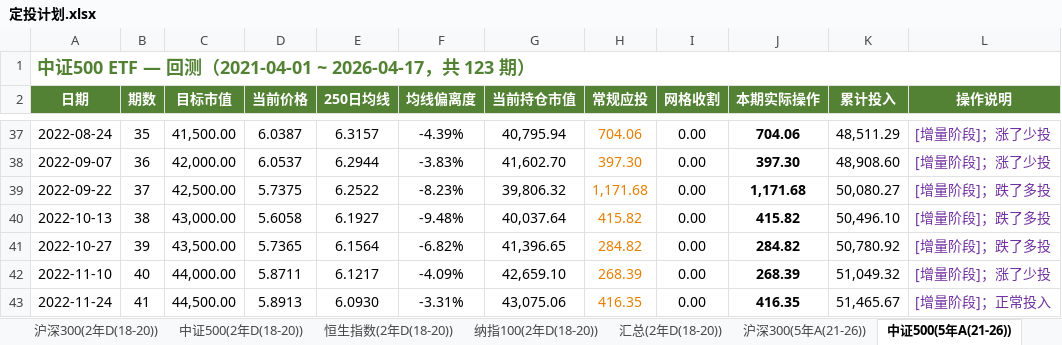
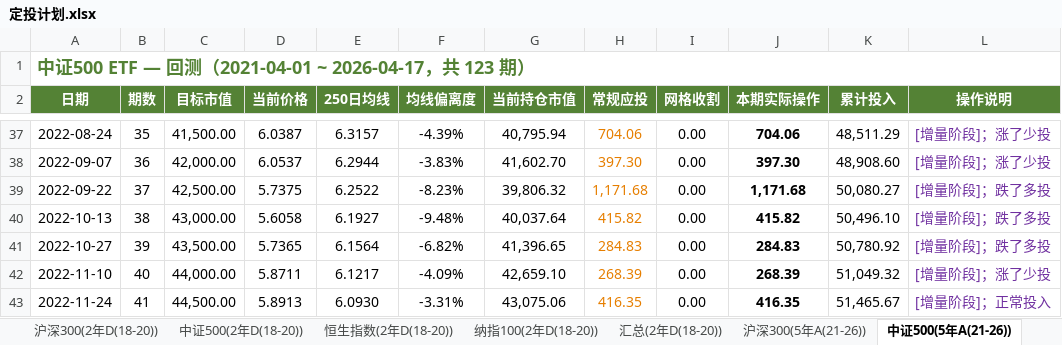
Before and after one commit to ParadeTo/financial_strategy, an Excel workbook: strategies/constant_value/定投计划.xlsx, sheet 中证500(5年A(21-26)), drawn as a sheet; only a part is shown, gaps mark what is left out; values as stored, in another font and other column widths than the file's, no borders; the diff names each change by its address in the sheet, - before the commit and + after, or states it on an @@ line.

```diff
--- a/strategies/constant_value/定投计划.xlsx (sheet 中证500(5年A(21-26)))
+++ b/strategies/constant_value/定投计划.xlsx (sheet 中证500(5年A(21-26)))
-H41 (常规应投): 284.82
+H41 (常规应投): 284.83
-J41 (本期实际操作): 284.82
+J41 (本期实际操作): 284.83
```
Also changed, not shown: sheet 沪深300(20年(06-26)), sheet 中证500(20年(06-26)), sheet 纳指100(20年(06-26)), sheet 恒生指数(20年(06-26)), sheet 沪深300(10年B(14-24)), sheet 中证500(10年B(14-24)), 34 more sheets.
